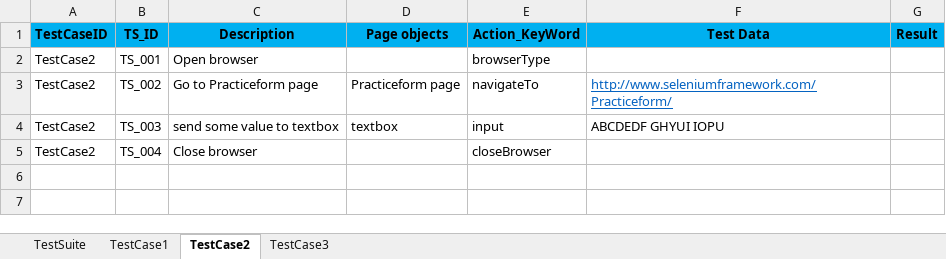
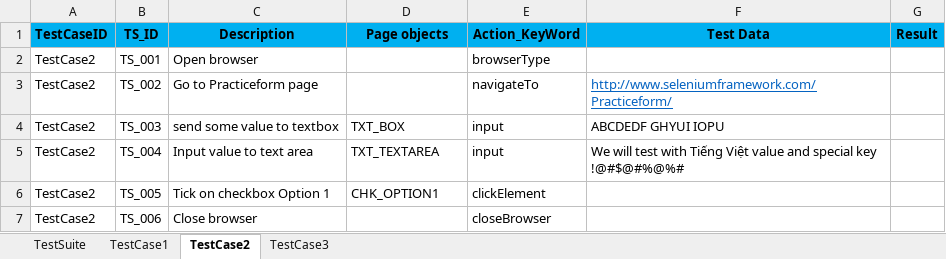
Before and after one commit to josdoaitran/Selenium_HybridFW_Java, an Excel workbook: out/production/KeyWordDriven/testing/dataEngine/TestSuite2.xlsx, sheet TestCase2, drawn as a sheet; values as stored, in another font and other column widths than the file's, no borders; addresses are those after the commit; the diff names each change by its address in the sheet, - before the commit and + after, or states it on an @@ line.

Commit message:
Update Object Repositories and keyword driven

```diff
--- a/out/production/KeyWordDriven/testing/dataEngine/TestSuite2.xlsx (sheet TestCase2)
+++ b/out/production/KeyWordDriven/testing/dataEngine/TestSuite2.xlsx (sheet TestCase2)
-D3 (Page objects): Practiceform page
+D3 (Page objects): (empty)
-D4 (Page objects): textbox
+D4 (Page objects): TXT_BOX
+row 5: TestCase2 | TS_004 | Input value to text area | TXT_TEXTAREA | input | We will test with Tiếng Việt value and special key !@#$@#%@%#
+row 6: TestCase2 | TS_005 | Tick on checkbox Option 1 | CHK_OPTION1 | clickElement
-B7 (TS_ID): TS_004
+B7 (TS_ID): TS_006
```
Also changed, not shown: sheet TestSuite, sheet TestCase1, sheet TestCase3, formulas that keep their value, charts or pictures, out/production/KeyWordDriven/testing/dataEngine/TestSuite1.xlsx, out/production/KeyWordDriven/testing/dataEngine/TestSuite3.xlsx, 18 other files.
